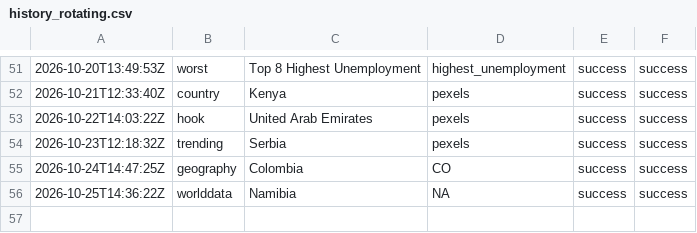
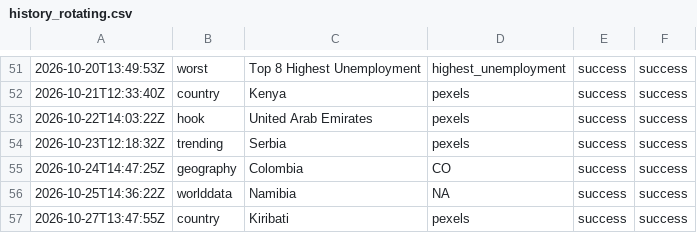
Before and after one commit to oceanfarm1992-design/Countries-Video-Flows, a CSV file: logs/history_rotating.csv, drawn as a sheet; only a part is shown, gaps mark what is left out; the diff names each change by its address in the sheet, - before the commit and + after, or states it on an @@ line.

```diff
--- a/logs/history_rotating.csv
+++ b/logs/history_rotating.csv
+row 57: 2026-10-27T13:47:55Z | country | Kiribati | pexels | success | success
```
